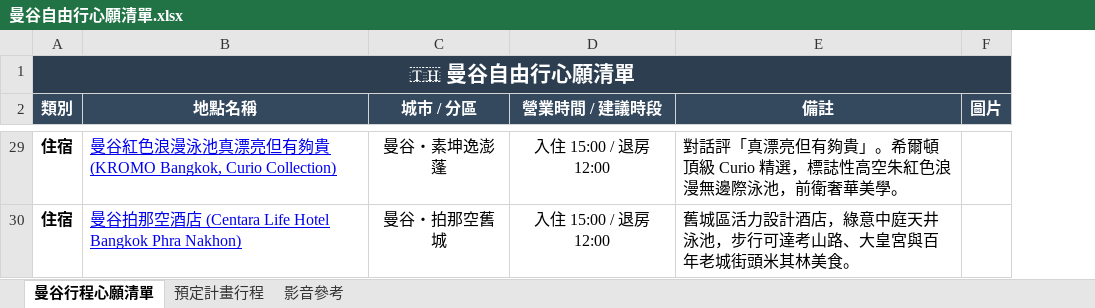
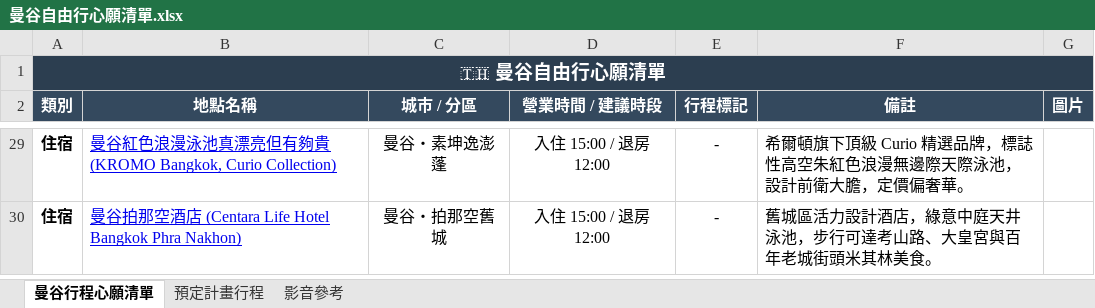
Before and after one commit to jellyfish00001/TravelNote, an Excel workbook: 曼谷自由行心願清單.xlsx, sheet 曼谷行程心願清單, drawn as a sheet; only a part is shown, gaps mark what is left out; values as stored, in another font and other column widths than the file's, no borders; charts and pictures not drawn; addresses are those after the commit; the diff covers the shown part only; the diff names each change by its address in the sheet, - before the commit and + after, or states it on an @@ line.

```diff
--- a/曼谷自由行心願清單.xlsx (sheet 曼谷行程心願清單)
+++ b/曼谷自由行心願清單.xlsx (sheet 曼谷行程心願清單)
+column E (行程標記), rows 29-30: - | -
@@ A1 text size: smaller @@
-F29 (備註): 對話評「真漂亮但有夠貴」。希爾頓頂級 Curio 精選，標誌性高空朱紅色浪漫無邊際泳池，前衛奢華美學。
+F29 (備註): 希爾頓旗下頂級 Curio 精選品牌，標誌性高空朱紅色浪漫無邊際天際泳池，設計前衛大膽，定價偏奢華。
```
Also changed, not shown: 25 edited cells elsewhere in this sheet, sheet 預定計畫行程, sheet 影音參考, charts or pictures, 1 other file.
